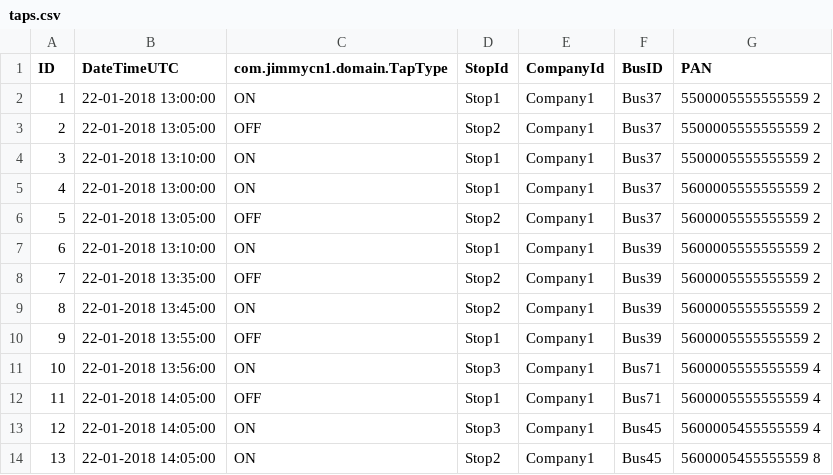
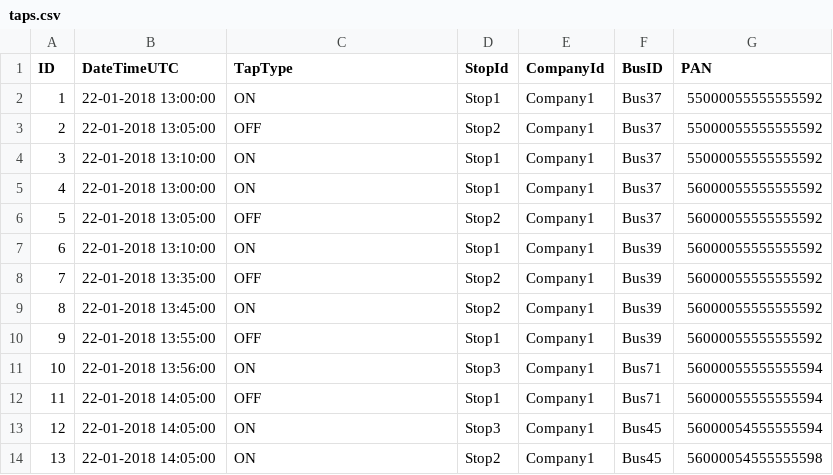
Before and after one commit to JimmyCN1/JavaTapPaymentsExercise, a CSV file: taps.csv, drawn as a sheet.

Commit message:
improve taps.csv formatting

```diff
--- a/taps.csv
+++ b/taps.csv
@@ -1,14 +1,14 @@
-ID, DateTimeUTC, com.jimmycn1.domain.TapType, StopId, CompanyId, BusID, PAN
-1,22-01-2018 13:00:00,ON,Stop1,Company1,Bus37,5500005555555559 2
-2,22-01-2018 13:05:00,OFF,Stop2,Company1,Bus37,5500005555555559 2
-3,22-01-2018 13:10:00,ON,Stop1,Company1,Bus37,5500005555555559 2
-4,22-01-2018 13:00:00,ON,Stop1,Company1,Bus37,5600005555555559 2
-5,22-01-2018 13:05:00,OFF,Stop2,Company1,Bus37,5600005555555559 2
-6,22-01-2018 13:10:00,ON,Stop1,Company1,Bus39,5600005555555559 2
-7,22-01-2018 13:35:00,OFF,Stop2,Company1,Bus39,5600005555555559 2
-8,22-01-2018 13:45:00,ON,Stop2,Company1,Bus39,5600005555555559 2
-9,22-01-2018 13:55:00,OFF,Stop1,Company1,Bus39,5600005555555559 2
-10,22-01-2018 13:56:00,ON,Stop3,Company1,Bus71,5600005555555559 4
-11,22-01-2018 14:05:00,OFF,Stop1,Company1,Bus71,5600005555555559 4
-12,22-01-2018 14:05:00,ON,Stop3,Company1,Bus45,5600005455555559 4
-13,22-01-2018 14:05:00,ON,Stop2,Company1,Bus45,5600005455555559 8
+ID,DateTimeUTC,TapType,StopId,CompanyId,BusID,PAN
+1,22-01-2018 13:00:00,ON,Stop1,Company1,Bus37,55000055555555592
+2,22-01-2018 13:05:00,OFF,Stop2,Company1,Bus37,55000055555555592
+3,22-01-2018 13:10:00,ON,Stop1,Company1,Bus37,55000055555555592
+4,22-01-2018 13:00:00,ON,Stop1,Company1,Bus37,56000055555555592
+5,22-01-2018 13:05:00,OFF,Stop2,Company1,Bus37,56000055555555592
+6,22-01-2018 13:10:00,ON,Stop1,Company1,Bus39,56000055555555592
+7,22-01-2018 13:35:00,OFF,Stop2,Company1,Bus39,56000055555555592
+8,22-01-2018 13:45:00,ON,Stop2,Company1,Bus39,56000055555555592
+9,22-01-2018 13:55:00,OFF,Stop1,Company1,Bus39,56000055555555592
+10,22-01-2018 13:56:00,ON,Stop3,Company1,Bus71,56000055555555594
+11,22-01-2018 14:05:00,OFF,Stop1,Company1,Bus71,56000055555555594
+12,22-01-2018 14:05:00,ON,Stop3,Company1,Bus45,56000054555555594
+13,22-01-2018 14:05:00,ON,Stop2,Company1,Bus45,56000054555555598
```
